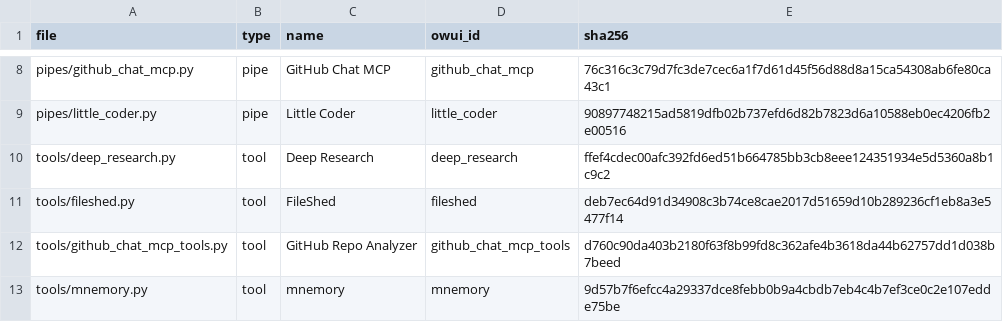
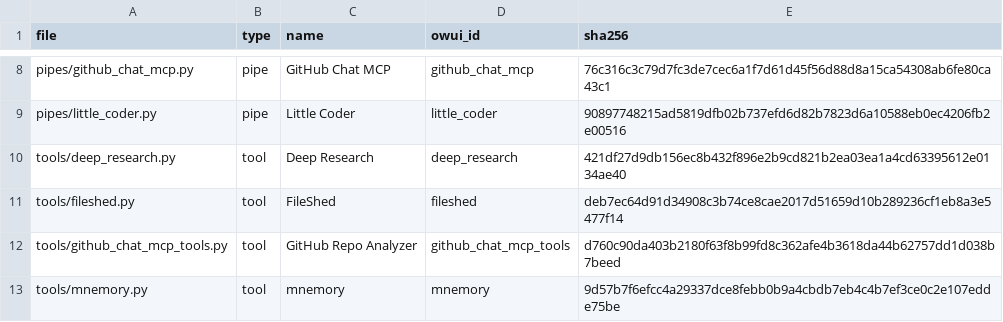
Before and after one commit to devonpveller/OpenWebUI-docker, a CSV file: owui/manifest.csv, drawn as a sheet; only a part is shown, gaps mark what is left out.

```diff
--- a/owui/manifest.csv
+++ b/owui/manifest.csv
@@ -9,3 +9,3 @@ pipes/github_chat_mcp.py,pipe,GitHub Chat MCP,github_chat_mcp,76c316c3c79d7fc3de
 pipes/little_coder.py,pipe,Little Coder,little_coder,90897748215ad5819dfb02b737efd6d82b7823d6a10588eb0ec4206fb2e00516
-tools/deep_research.py,tool,Deep Research,deep_research,ffef4cdec00afc392fd6ed51b664785bb3cb8eee124351934e5d5360a8b1c9c2
+tools/deep_research.py,tool,Deep Research,deep_research,421df27d9db156ec8b432f896e2b9cd821b2ea03ea1a4cd63395612e0134ae40
 tools/fileshed.py,tool,FileShed,fileshed,deb7ec64d91d34908c3b74ce8cae2017d51659d10b289236cf1eb8a3e5477f14
```
